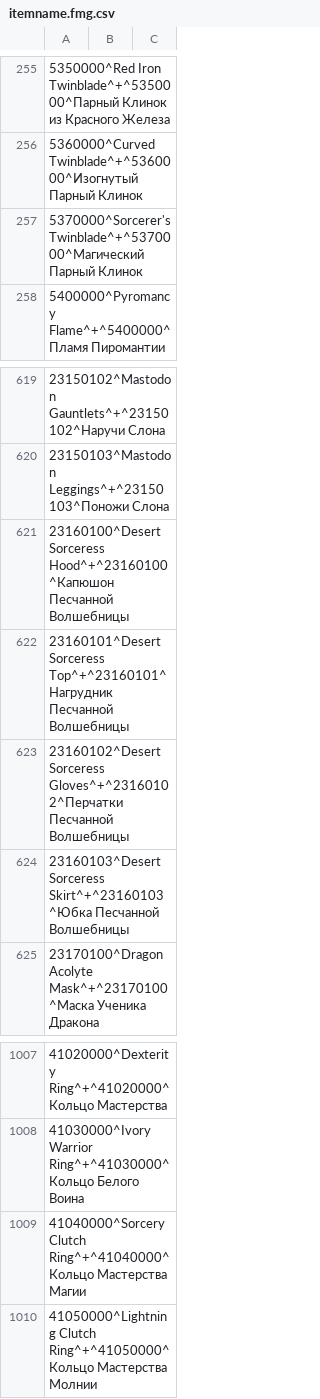
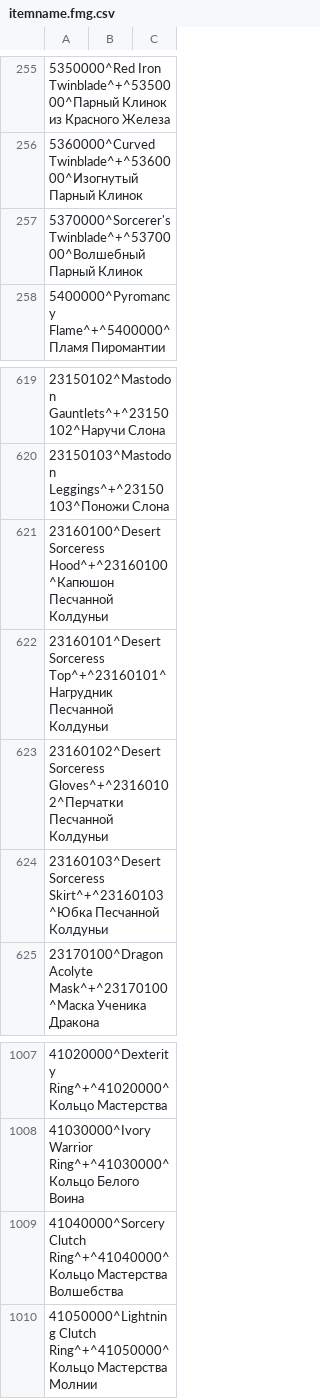
Before and after one commit to Exsodium/ds2-ru-localization, a CSV file: runglish_csv_text/text/runglish/itemname.fmg.csv, drawn as a sheet; only a part is shown, gaps mark what is left out; the diff names each change by its address in the sheet, - before the commit and + after, or states it on an @@ line.

```diff
--- a/runglish_csv_text/text/runglish/itemname.fmg.csv
+++ b/runglish_csv_text/text/runglish/itemname.fmg.csv
-A257: 5370000^Sorcerer's Twinblade^+^5370000^Магический Парный Клинок
+A257: 5370000^Sorcerer's Twinblade^+^5370000^Волшебный Парный Клинок
-A621: …Hood^+^23160100^Капюшон Песчанной Волшебницы
+A621: …Hood^+^23160100^Капюшон Песчанной Колдуньи
-A622: …Top^+^23160101^Нагрудник Песчанной Волшебницы
+A622: …Top^+^23160101^Нагрудник Песчанной Колдуньи
-A623: …Gloves^+^23160102^Перчатки Песчанной Волшебницы
+A623: …Gloves^+^23160102^Перчатки Песчанной Колдуньи
-A624: …Skirt^+^23160103^Юбка Песчанной Волшебницы
+A624: …Skirt^+^23160103^Юбка Песчанной Колдуньи
-A1009: …Ring^+^41040000^Кольцо Мастерства Магии
+A1009: …Ring^+^41040000^Кольцо Мастерства Волшебства
```
Also changed, not shown: runglish_csv_text/text/runglish/charamaking.fmg.csv, runglish_csv_text/text/runglish/common.fmg.csv.
